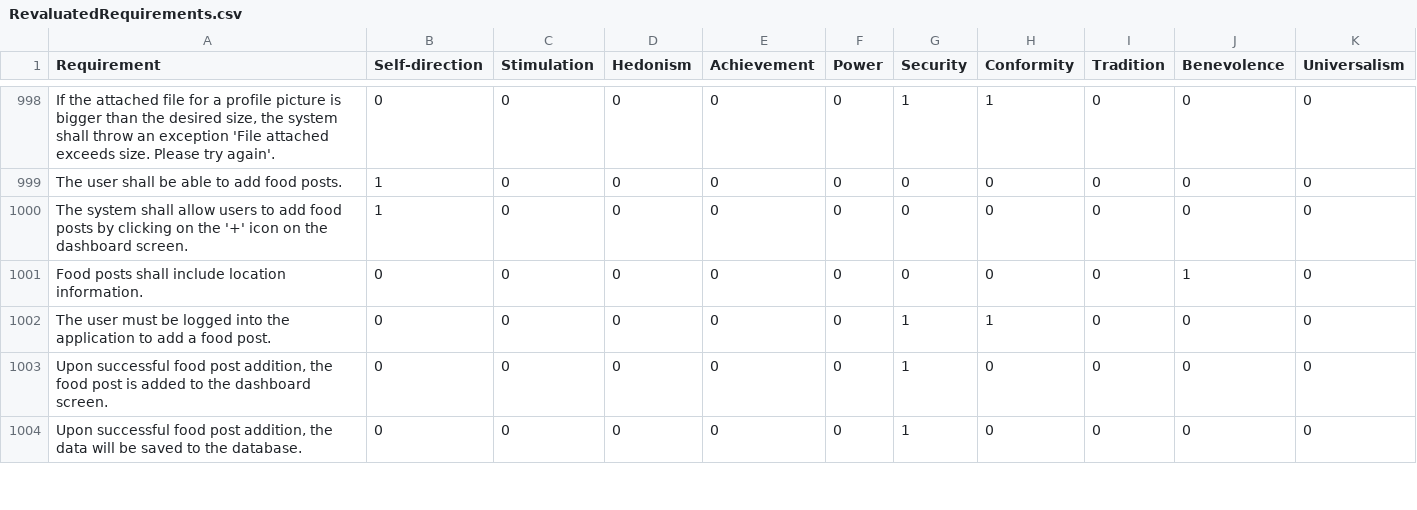
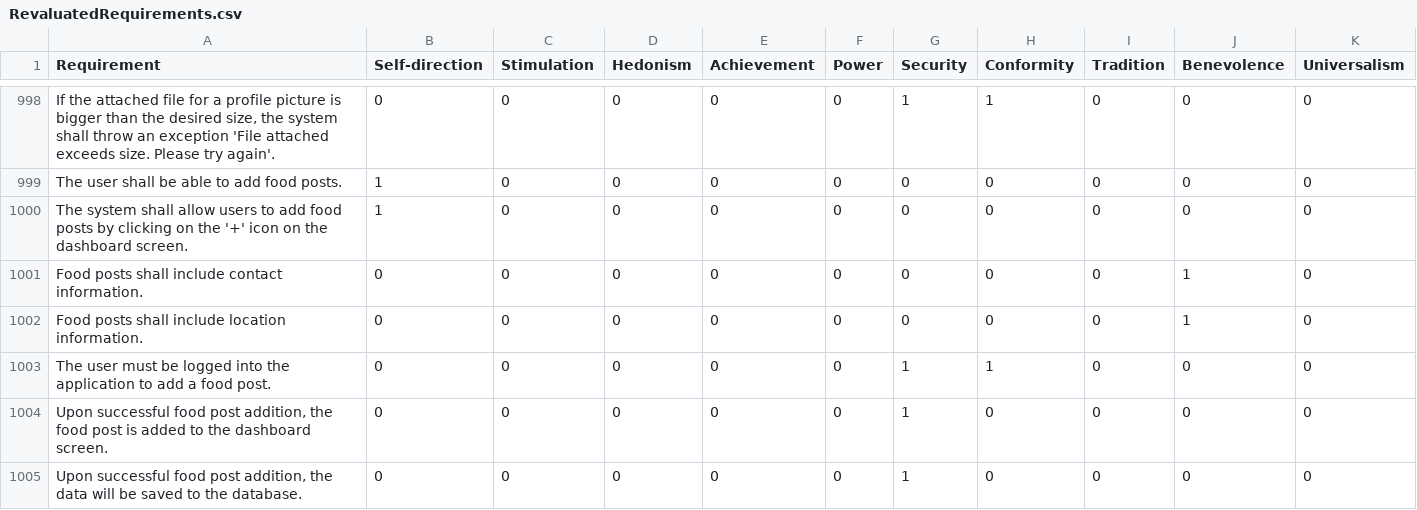
Before and after one commit to xDwake/HVD-AI-model, a CSV file: RevaluatedRequirements.csv, drawn as a sheet; only a part is shown, gaps mark what is left out; the diff names each change by its address in the sheet, - before the commit and + after, or states it on an @@ line.

Commit message:
Update RevaluatedRequirements.csv

```diff
--- a/RevaluatedRequirements.csv
+++ b/RevaluatedRequirements.csv
+row 1001: Food posts shall include contact information. | 0 | 0 | 0 | 0 | 0 | 0 | 0 | 0 | 1 | 0
```
